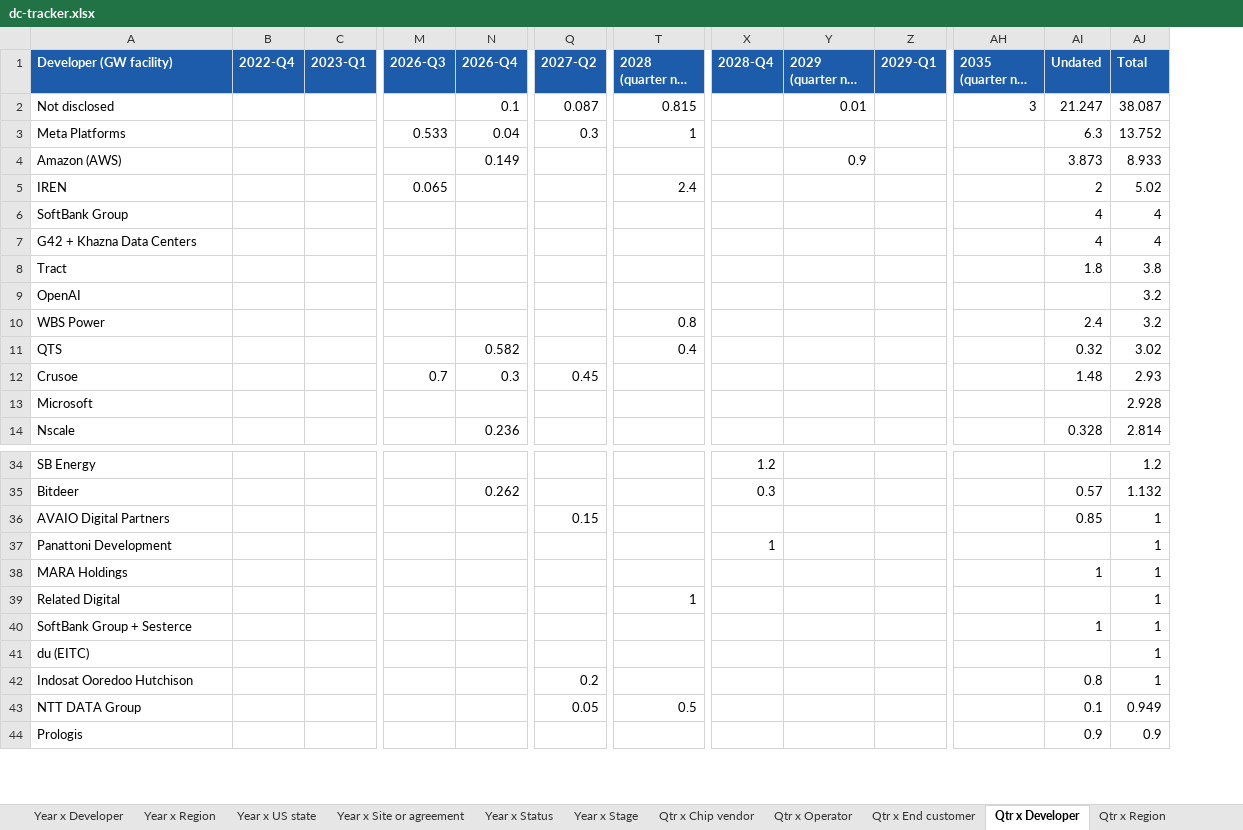
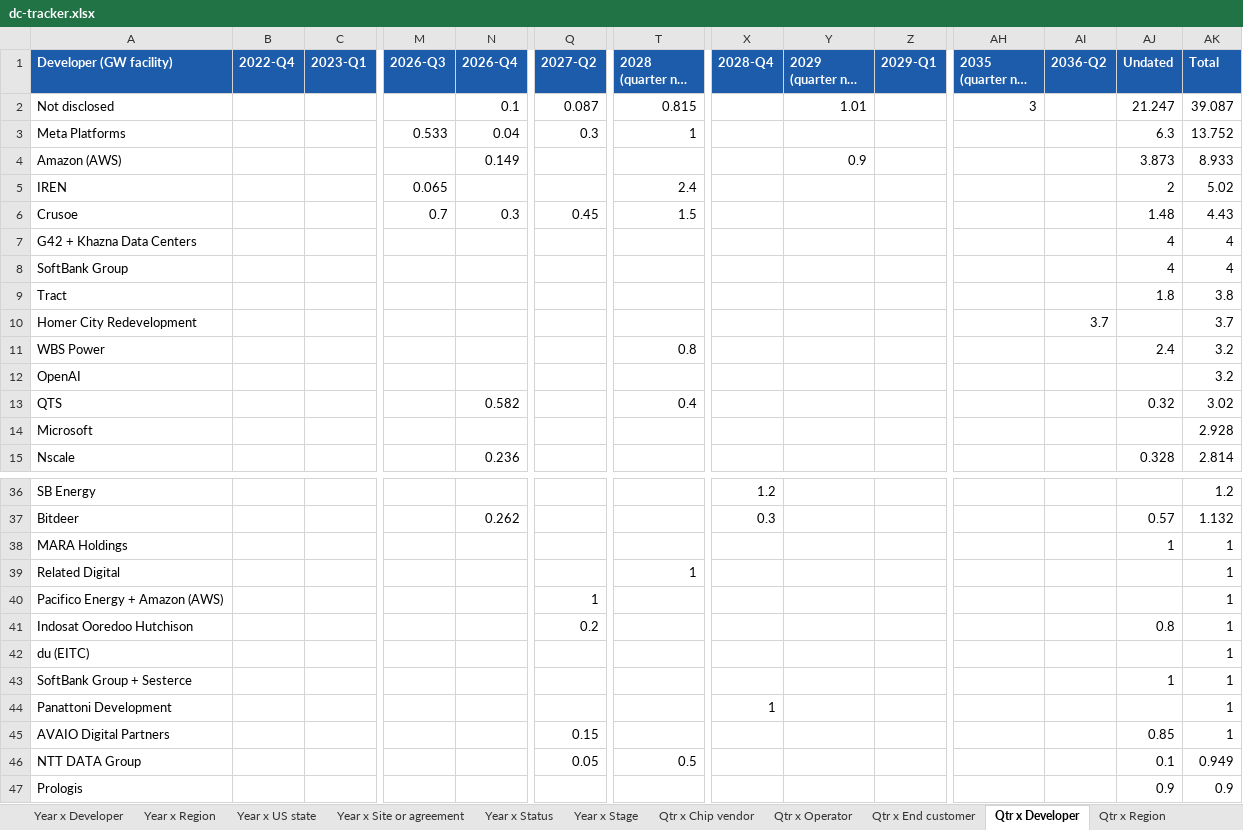
Before and after one commit to bernardhaswell/dcbuildsio, an Excel workbook: data/dc-tracker.xlsx, sheet Qtr x Developer, drawn as a sheet; only a part is shown, gaps mark what is left out; long unchanged cells end in …; values as stored, in another font and other column widths than the file's, no borders; removed rows and columns are numbered as before the commit, all else as after; rows hold the shown columns only; the diff covers the shown part only; the diff names each change by its address in the sheet, - before the commit and + after, or states it on an @@ line.

```diff
--- a/data/dc-tracker.xlsx (sheet Qtr x Developer)
+++ b/data/dc-tracker.xlsx (sheet Qtr x Developer)
+column AI (2036-Q2), empty
-Y2 (2029 (quarter not given)): 0.01
+Y2 (2029 (quarter not given)): 1.01
-AK2 (Total): 38.087
+AK2 (Total): 39.087
+row 6: Crusoe |  |  | 0.7 | 0.3 | 0.45 | 1.5 |  |  |  |  |  | 1.48 | 4.43
+row 10: Homer City Redevelopment |  |  |  |  |  |  |  |  |  |  | 3.7 |  | 3.7
@@ row 10 moved to row 11: WBS Power @@
-row 12: Crusoe |  |  | 0.7 | 0.3 | 0.45 |  |  |  |  |  | 1.48 | 2.93
+row 40: Pacifico Energy + Amazon (AWS) |  |  |  |  | 1 |  |  |  |  |  |  |  | 1
@@ row 42 moved to row 41: Indosat Ooredoo Hutchison @@
@@ row 41 moved to row 42: du (EITC) @@
@@ row 37 moved to row 44: Panattoni Development @@
@@ row 36 moved to row 45: AVAIO Digital Partners @@
```
Also changed, not shown: 1 added row, 17 moved rows and 6 edited cells elsewhere in this sheet, sheet Deployment, sheet Year x Developer, sheet Qtr x US state, sheet Year x US state, sheet Deals, sheet Qtr x Operator, 15 more sheets, 24 other files.
